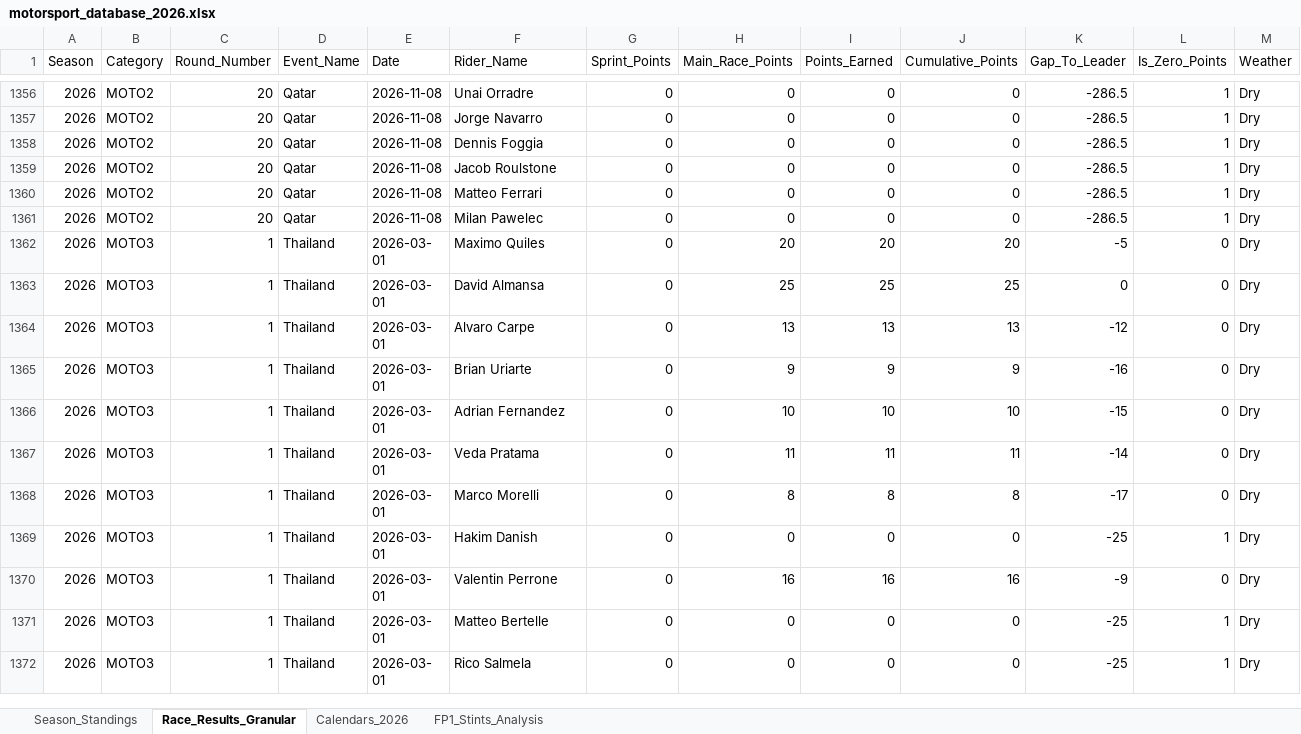
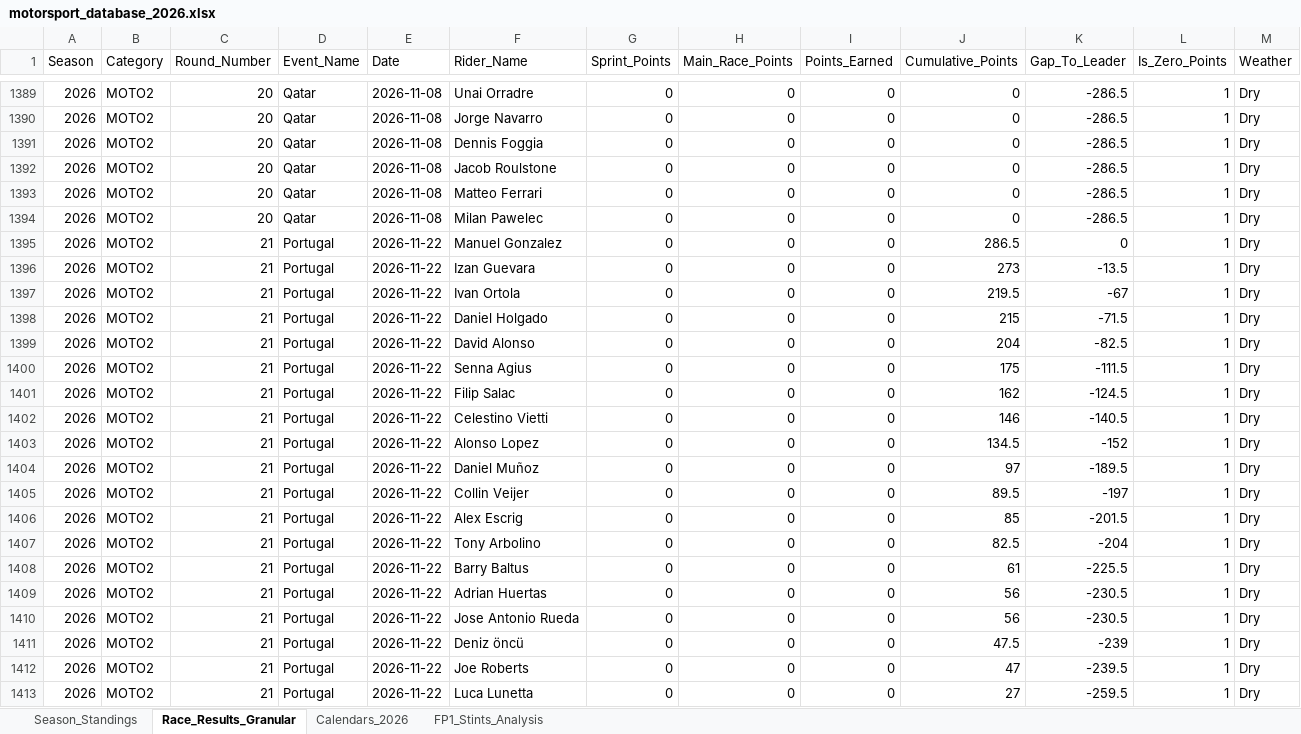
Before and after one commit to ziog2/overrevving, an Excel workbook: exports/motorsport_database_2026.xlsx, sheet Race_Results_Granular, drawn as a sheet; only a part is shown, gaps mark what is left out; the shorter side is filled out with more unchanged rows; values as stored, in another font and other column widths than the file's, no cell formats; the diff covers the shown part only; the diff names each change by its address in the sheet, - before the commit and + after, or states it on an @@ line.

```diff
--- a/exports/motorsport_database_2026.xlsx (sheet Race_Results_Granular)
+++ b/exports/motorsport_database_2026.xlsx (sheet Race_Results_Granular)
+row 1395: 2026 | MOTO2 | 21 | Portugal | 2026-11-22 | Manuel Gonzalez | 0 | 0 | 0 | 286.5 | 0 | 1 | Dry
+row 1396: 2026 | MOTO2 | 21 | Portugal | 2026-11-22 | Izan Guevara | 0 | 0 | 0 | 273 | -13.5 | 1 | Dry
+row 1397: 2026 | MOTO2 | 21 | Portugal | 2026-11-22 | Ivan Ortola | 0 | 0 | 0 | 219.5 | -67 | 1 | Dry
+row 1398: 2026 | MOTO2 | 21 | Portugal | 2026-11-22 | Daniel Holgado | 0 | 0 | 0 | 215 | -71.5 | 1 | Dry
+row 1399: 2026 | MOTO2 | 21 | Portugal | 2026-11-22 | David Alonso | 0 | 0 | 0 | 204 | -82.5 | 1 | Dry
+row 1400: 2026 | MOTO2 | 21 | Portugal | 2026-11-22 | Senna Agius | 0 | 0 | 0 | 175 | -111.5 | 1 | Dry
+row 1401: 2026 | MOTO2 | 21 | Portugal | 2026-11-22 | Filip Salac | 0 | 0 | 0 | 162 | -124.5 | 1 | Dry
+row 1402: 2026 | MOTO2 | 21 | Portugal | 2026-11-22 | Celestino Vietti | 0 | 0 | 0 | 146 | -140.5 | 1 | Dry
+row 1403: 2026 | MOTO2 | 21 | Portugal | 2026-11-22 | Alonso Lopez | 0 | 0 | 0 | 134.5 | -152 | 1 | Dry
+row 1404: 2026 | MOTO2 | 21 | Portugal | 2026-11-22 | Daniel Muñoz | 0 | 0 | 0 | 97 | -189.5 | 1 | Dry
+row 1405: 2026 | MOTO2 | 21 | Portugal | 2026-11-22 | Collin Veijer | 0 | 0 | 0 | 89.5 | -197 | 1 | Dry
+row 1406: 2026 | MOTO2 | 21 | Portugal | 2026-11-22 | Alex Escrig | 0 | 0 | 0 | 85 | -201.5 | 1 | Dry
+row 1407: 2026 | MOTO2 | 21 | Portugal | 2026-11-22 | Tony Arbolino | 0 | 0 | 0 | 82.5 | -204 | 1 | Dry
+row 1408: 2026 | MOTO2 | 21 | Portugal | 2026-11-22 | Barry Baltus | 0 | 0 | 0 | 61 | -225.5 | 1 | Dry
+row 1409: 2026 | MOTO2 | 21 | Portugal | 2026-11-22 | Adrian Huertas | 0 | 0 | 0 | 56 | -230.5 | 1 | Dry
+row 1410: 2026 | MOTO2 | 21 | Portugal | 2026-11-22 | Jose Antonio Rueda | 0 | 0 | 0 | 56 | -230.5 | 1 | Dry
+row 1411: 2026 | MOTO2 | 21 | Portugal | 2026-11-22 | Deniz öncü | 0 | 0 | 0 | 47.5 | -239 | 1 | Dry
+row 1412: 2026 | MOTO2 | 21 | Portugal | 2026-11-22 | Joe Roberts | 0 | 0 | 0 | 47 | -239.5 | 1 | Dry
+row 1413: 2026 | MOTO2 | 21 | Portugal | 2026-11-22 | Luca Lunetta | 0 | 0 | 0 | 27 | -259.5 | 1 | Dry
```
Also changed, not shown: 82 added rows elsewhere in this sheet, sheet Season_Standings, cell formats, 10 other files.
